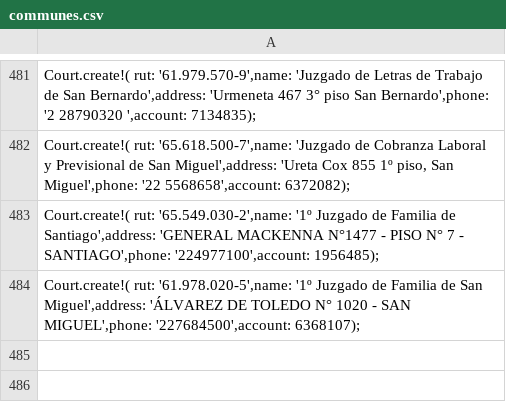
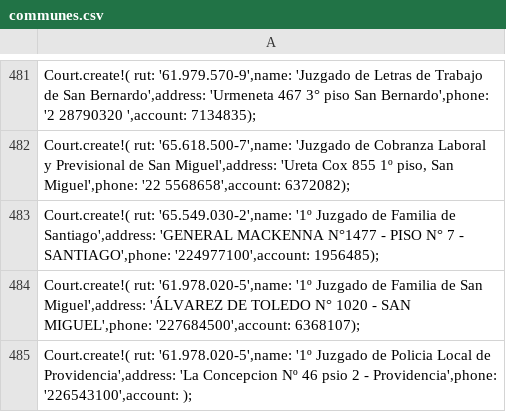
Before and after one commit to TomasFuentesA/remate, a CSV file: app/assets/communes.csv, drawn as a sheet; only a part is shown, gaps mark what is left out; the diff names each change by its address in the sheet, - before the commit and + after, or states it on an @@ line.

Commit message:
add communes

```diff
--- a/app/assets/communes.csv
+++ b/app/assets/communes.csv
+row 485: Court.create!( rut: '61.978.020-5',name: '1º Juzgado de Policia Local de Providencia',address: 'La Concepcion Nº 46 psio 2 - Providencia',phone: '226543100',account: );
```
Also changed, not shown: 1 other file.
